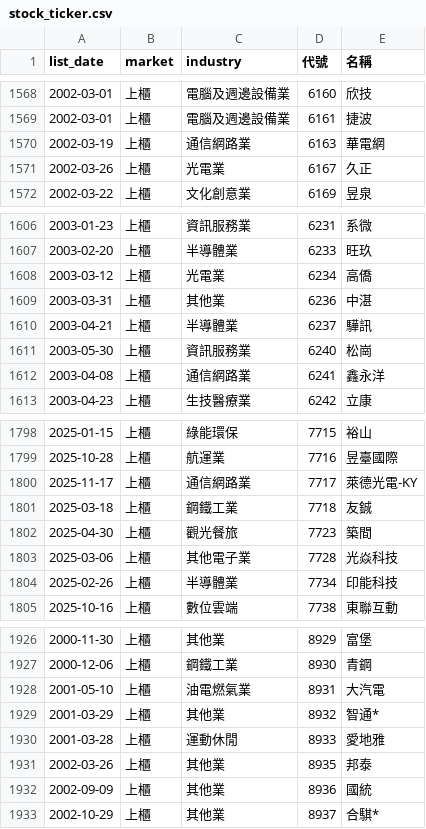
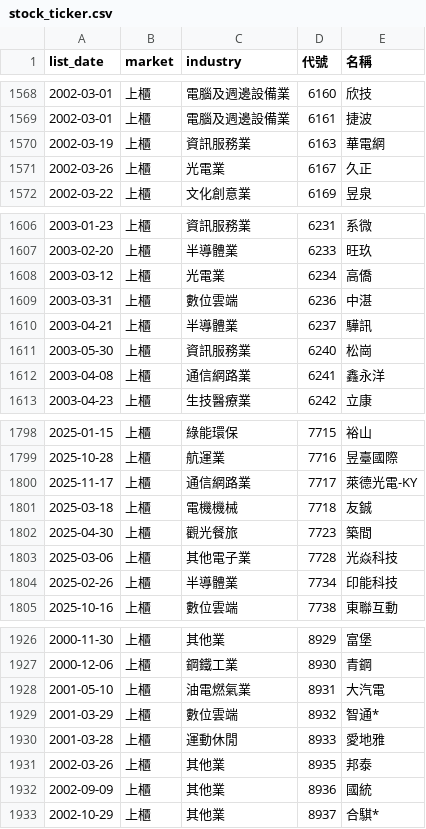
Before and after one commit to ckc216/lohas-stock, a CSV file: data/stock_ticker.csv, drawn as a sheet; only a part is shown, gaps mark what is left out; the diff covers the shown part only.

```diff
--- a/data/stock_ticker.csv
+++ b/data/stock_ticker.csv
@@ -1569,3 +1569,3 @@
 2002-03-01,上櫃,電腦及週邊設備業,6161,捷波
-2002-03-19,上櫃,通信網路業,6163,華電網
+2002-03-19,上櫃,資訊服務業,6163,華電網
 2002-03-26,上櫃,光電業,6167,久正
@@ -1608,3 +1608,3 @@
 2003-03-12,上櫃,光電業,6234,高僑
-2003-03-31,上櫃,其他業,6236,中湛
+2003-03-31,上櫃,數位雲端,6236,中湛
 2003-04-21,上櫃,半導體業,6237,驊訊
@@ -1800,3 +1800,3 @@
 2025-11-17,上櫃,通信網路業,7717,萊德光電-KY
-2025-03-18,上櫃,鋼鐵工業,7718,友鋮
+2025-03-18,上櫃,電機機械,7718,友鋮
 2025-04-30,上櫃,觀光餐旅,7723,築間
@@ -1928,3 +1928,3 @@
 2001-05-10,上櫃,油電燃氣業,8931,大汽電
-2001-03-29,上櫃,其他業,8932,智通*
+2001-03-29,上櫃,數位雲端,8932,智通*
 2001-03-28,上櫃,運動休閒,8933,愛地雅
```
Also changed, not shown: 14 edited cells elsewhere in this file.
